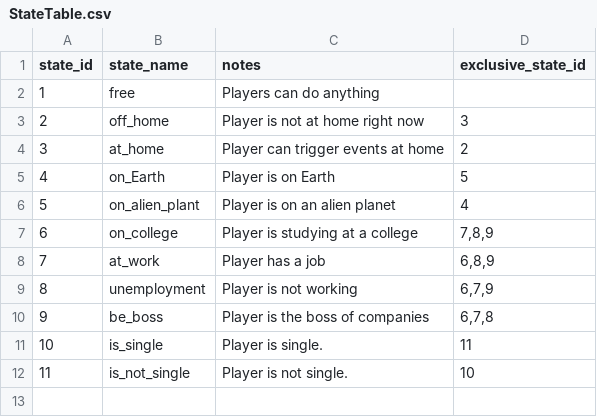
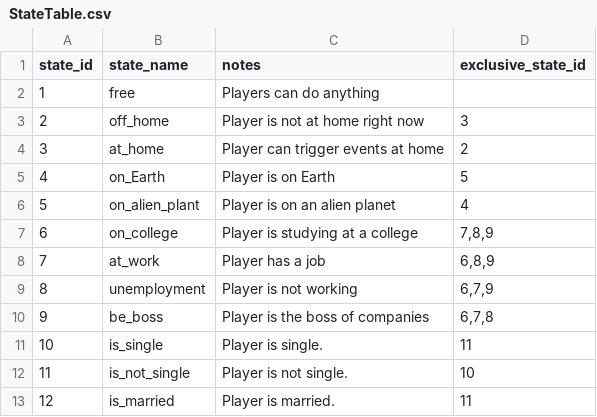
Before and after one commit to 1183572098/second_life_game_project, a CSV file: static/config/StateTable.csv, drawn as a sheet.

```diff
--- a/static/config/StateTable.csv
+++ b/static/config/StateTable.csv
@@ -12 +12,2 @@ state_id,state_name,notes,exclusive_state_id
 11,is_not_single,Player is not single.,10
+12,is_married,Player is married.,11
```
Also changed, not shown: static/config/StoreTable.csv, static/config/event.csv, 1 other file.
